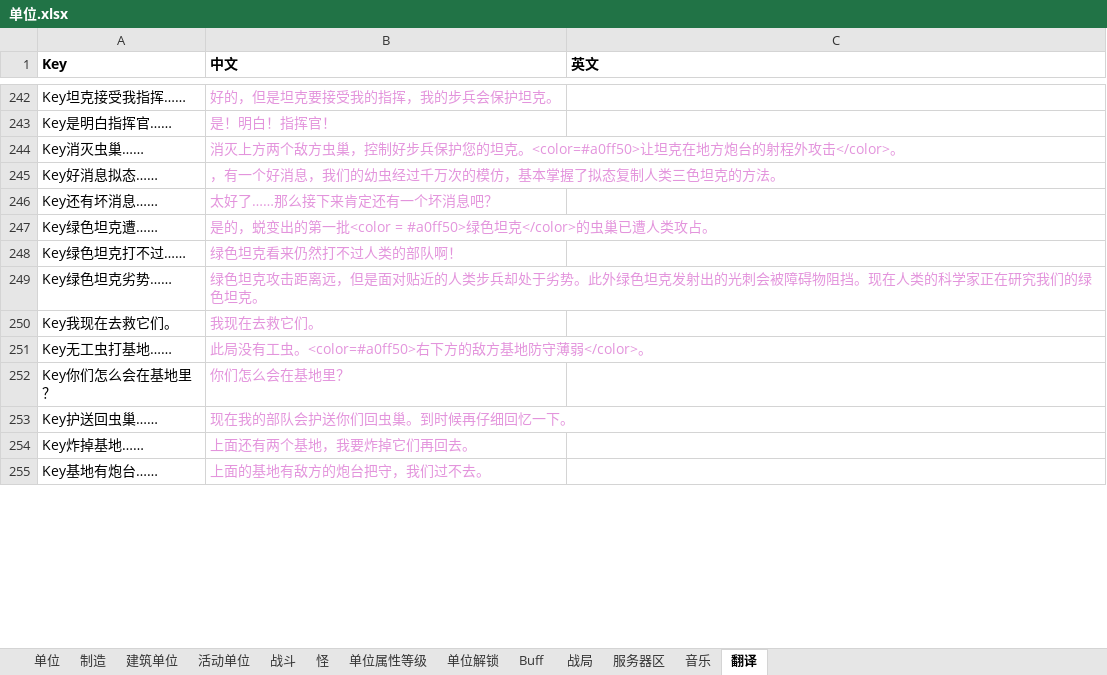
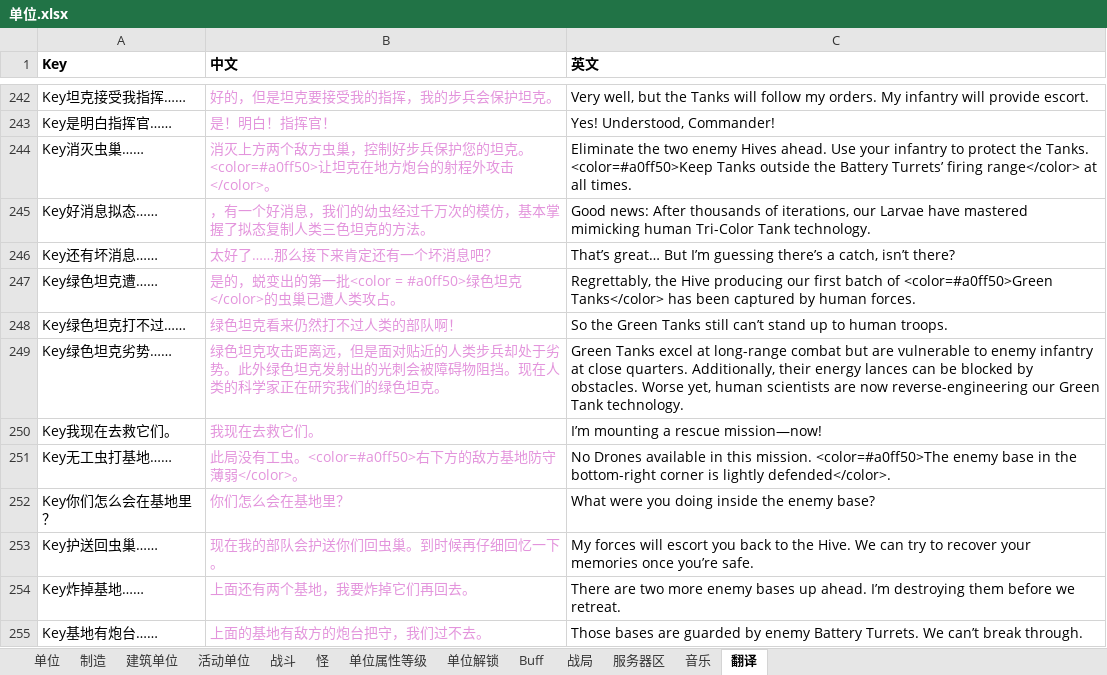
Before and after one commit to 544898458/Iocp20Coroutine, an Excel workbook: Iocp20Coroutine/表/单位.xlsx, sheet 翻译, drawn as a sheet; only a part is shown, gaps mark what is left out; values as stored, in another font and other column widths than the file's, no borders; the diff covers the shown part only; the diff names each change by its address in the sheet, - before the commit and + after, or states it on an @@ line.

```diff
--- a/Iocp20Coroutine/表/单位.xlsx (sheet 翻译)
+++ b/Iocp20Coroutine/表/单位.xlsx (sheet 翻译)
-C242 (英文): (empty)
+C242 (英文): Very well, but the Tanks will follow my orders. My infantry will provide escort.
-C243 (英文): (empty)
+C243 (英文): Yes! Understood, Commander!
-C244 (英文): (empty)
+C244 (英文): Eliminate the two enemy Hives ahead. Use your infantry to protect the Tanks. <color=#a0ff50>Keep Tanks outside the Battery Turrets’ firing range</color> at all times.
-C245 (英文): (empty)
+C245 (英文): Good news: After thousands of iterations, our Larvae have mastered mimicking human Tri-Color Tank technology.
-C246 (英文): (empty)
+C246 (英文): That’s great… But I’m guessing there’s a catch, isn’t there?
-C247 (英文): (empty)
+C247 (英文): Regrettably, the Hive producing our first batch of <color=#a0ff50>Green Tanks</color> has been captured by human forces.
-C248 (英文): (empty)
+C248 (英文): So the Green Tanks still can’t stand up to human troops.
-C249 (英文): (empty)
+C249 (英文): Green Tanks excel at long-range combat but are vulnerable to enemy infantry at close quarters. Additionally, their energy lances can be blocked by obstacles. Worse yet, human scientists are now reverse-engineering our Green Tank technology.
-C250 (英文): (empty)
+C250 (英文): I’m mounting a rescue mission—now!
-C251 (英文): (empty)
+C251 (英文): No Drones available in this mission. <color=#a0ff50>The enemy base in the bottom-right corner is lightly defended</color>.
-C252 (英文): (empty)
+C252 (英文): What were you doing inside the enemy base?
-C253 (英文): (empty)
+C253 (英文): My forces will escort you back to the Hive. We can try to recover your memories once you’re safe.
-C254 (英文): (empty)
+C254 (英文): There are two more enemy bases up ahead. I’m destroying them before we retreat.
-C255 (英文): (empty)
+C255 (英文): Those bases are guarded by enemy Battery Turrets. We can’t break through.
```
Also changed, not shown: 50 added rows, 2 removed rows, 74 edited cells and cell formats elsewhere in this sheet, 2 other files.
